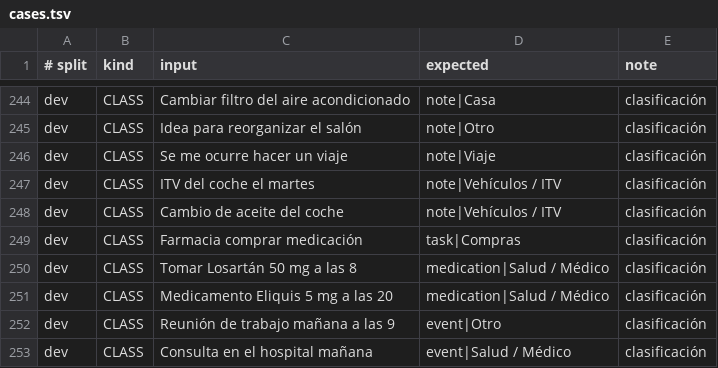
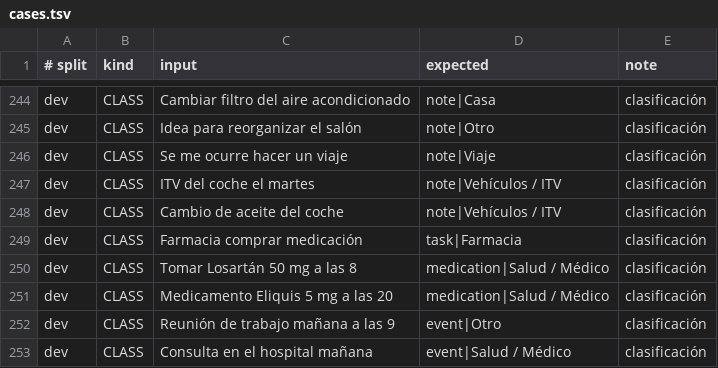
Before and after one commit to JavierRB35/NEXO-for-Android, a TSV file: validation/regression/data/cases.tsv, drawn as a sheet; only a part is shown, gaps mark what is left out.

Commit message:
test: actualizar corpus Farmacia sin tratarlo como Compras

```diff
--- a/validation/regression/data/cases.tsv
+++ b/validation/regression/data/cases.tsv
@@ -248,3 +248,3 @@ dev	CLASS	ITV del coche el martes	note|Vehículos / ITV	clasificación
 dev	CLASS	Cambio de aceite del coche	note|Vehículos / ITV	clasificación
-dev	CLASS	Farmacia comprar medicación	task|Compras	clasificación
+dev	CLASS	Farmacia comprar medicación	task|Farmacia	clasificación
 dev	CLASS	Tomar Losartán 50 mg a las 8	medication|Salud / Médico	clasificación
```
